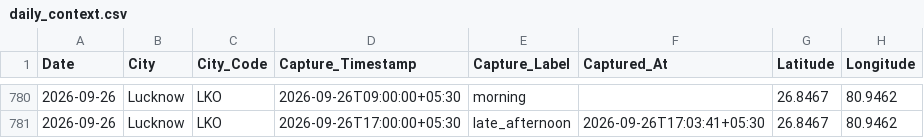
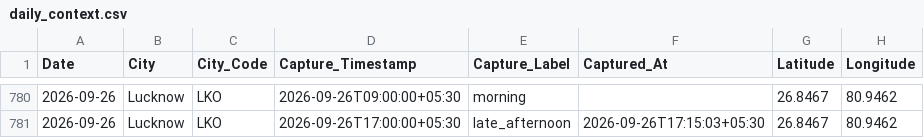
Before and after one commit to goyaljai/flight-data, a CSV file: data/2026/09/daily_context.csv, drawn as a sheet; only a part is shown, gaps mark what is left out; the diff covers the shown part only; the diff names each change by its address in the sheet, - before the commit and + after, or states it on an @@ line.

```diff
--- a/data/2026/09/daily_context.csv
+++ b/data/2026/09/daily_context.csv
-F781 (Captured_At): 2026-09-26T17:03:41+05:30
+F781 (Captured_At): 2026-09-26T17:15:03+05:30
```
Also changed, not shown: 16 edited cells elsewhere in this file.
